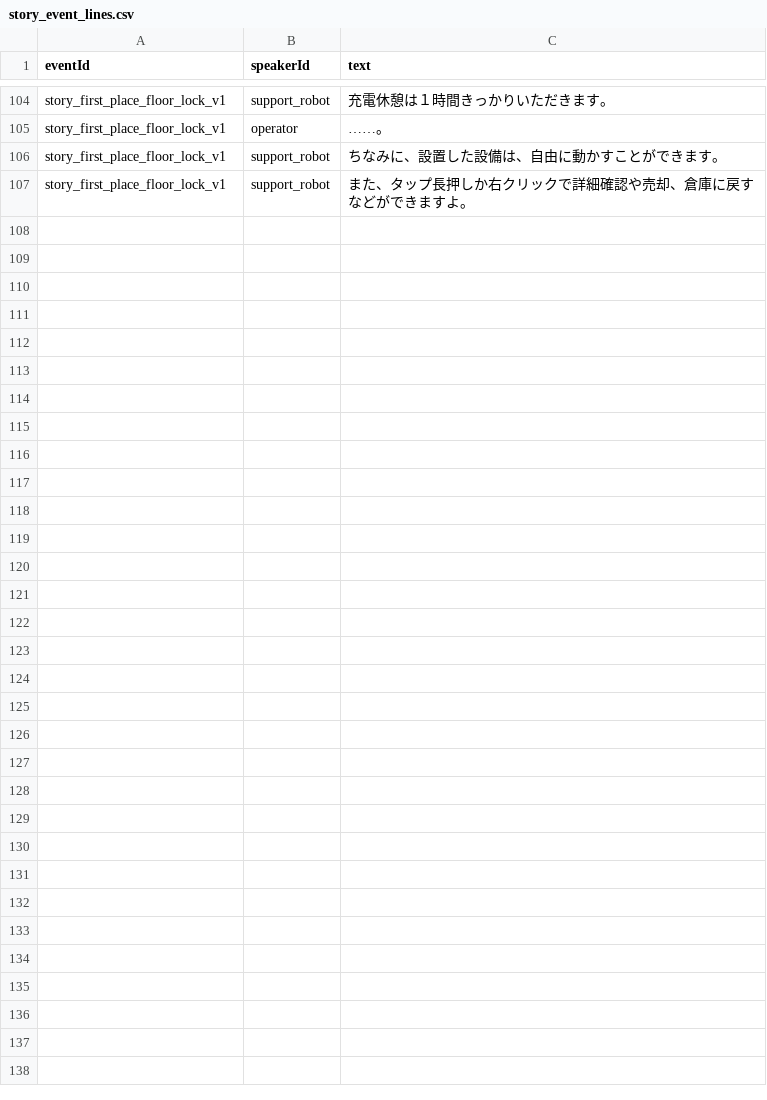
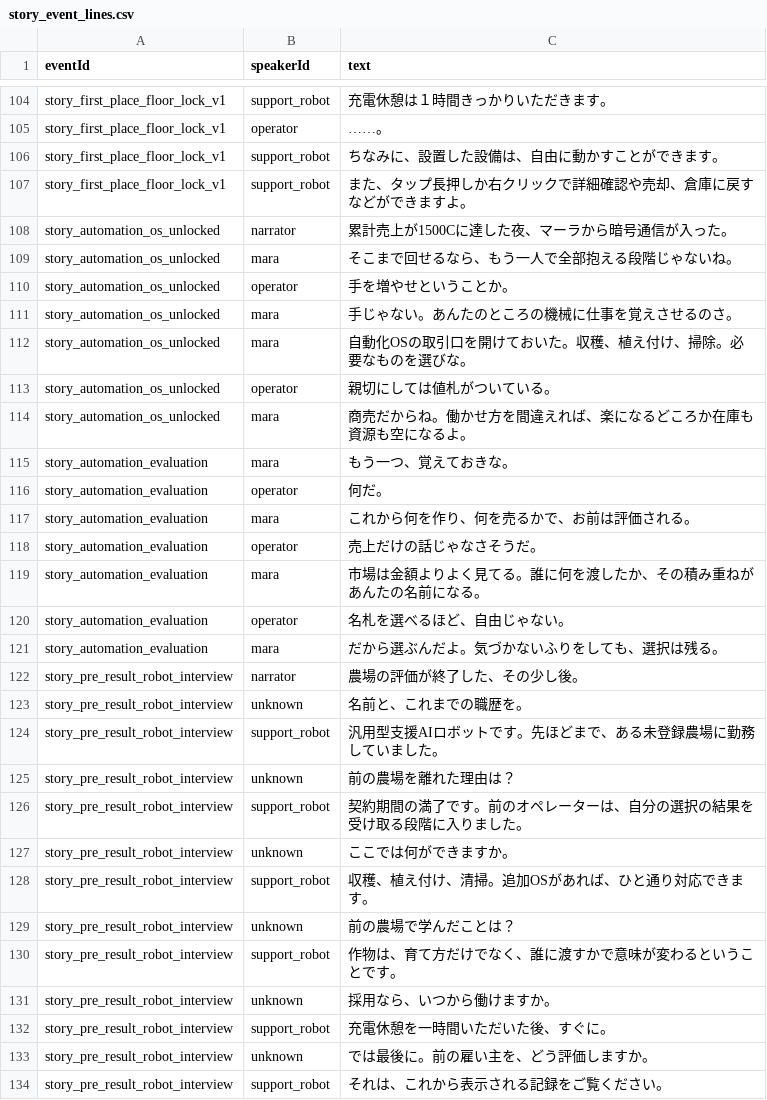
Before and after one commit to ziroz-tech/UnderGreen, a CSV file: data/story_event_lines.csv, drawn as a sheet; only a part is shown, gaps mark what is left out.

```diff
--- a/data/story_event_lines.csv
+++ b/data/story_event_lines.csv
@@ -109 +109,28 @@ story_first_place_floor_lock_v1,support_robot,ちなみに、設置した設備
 story_first_place_floor_lock_v1,support_robot,また、タップ長押しか右クリックで詳細確認や売却、倉庫に戻すなどができますよ。
+story_automation_os_unlocked,narrator,累計売上が1500Cに達した夜、マーラから暗号通信が入った。
+story_automation_os_unlocked,mara,そこまで回せるなら、もう一人で全部抱える段階じゃないね。
+story_automation_os_unlocked,operator,手を増やせということか。
+story_automation_os_unlocked,mara,手じゃない。あんたのところの機械に仕事を覚えさせるのさ。
+story_automation_os_unlocked,mara,自動化OSの取引口を開けておいた。収穫、植え付け、掃除。必要なものを選びな。
+story_automation_os_unlocked,operator,親切にしては値札がついている。
+story_automation_os_unlocked,mara,商売だからね。働かせ方を間違えれば、楽になるどころか在庫も資源も空になるよ。
+story_automation_evaluation,mara,もう一つ、覚えておきな。
+story_automation_evaluation,operator,何だ。
+story_automation_evaluation,mara,これから何を作り、何を売るかで、お前は評価される。
+story_automation_evaluation,operator,売上だけの話じゃなさそうだ。
+story_automation_evaluation,mara,市場は金額よりよく見てる。誰に何を渡したか、その積み重ねがあんたの名前になる。
+story_automation_evaluation,operator,名札を選べるほど、自由じゃない。
+story_automation_evaluation,mara,だから選ぶんだよ。気づかないふりをしても、選択は残る。
+story_pre_result_robot_interview,narrator,農場の評価が終了した、その少し後。
+story_pre_result_robot_interview,unknown,名前と、これまでの職歴を。
+story_pre_result_robot_interview,support_robot,汎用型支援AIロボットです。先ほどまで、ある未登録農場に勤務していました。
+story_pre_result_robot_interview,unknown,前の農場を離れた理由は？
+story_pre_result_robot_interview,support_robot,契約期間の満了です。前のオペレーターは、自分の選択の結果を受け取る段階に入りました。
+story_pre_result_robot_interview,unknown,ここでは何ができますか。
+story_pre_result_robot_interview,support_robot,収穫、植え付け、清掃。追加OSがあれば、ひと通り対応できます。
+story_pre_result_robot_interview,unknown,前の農場で学んだことは？
+story_pre_result_robot_interview,support_robot,作物は、育て方だけでなく、誰に渡すかで意味が変わるということです。
+story_pre_result_robot_interview,unknown,採用なら、いつから働けますか。
+story_pre_result_robot_interview,support_robot,充電休憩を一時間いただいた後、すぐに。
+story_pre_result_robot_interview,unknown,では最後に。前の雇い主を、どう評価しますか。
+story_pre_result_robot_interview,support_robot,それは、これから表示される記録をご覧ください。
```
Also changed, not shown: data/comm_events.csv, data/crop_market_response.csv, 5 other files.
